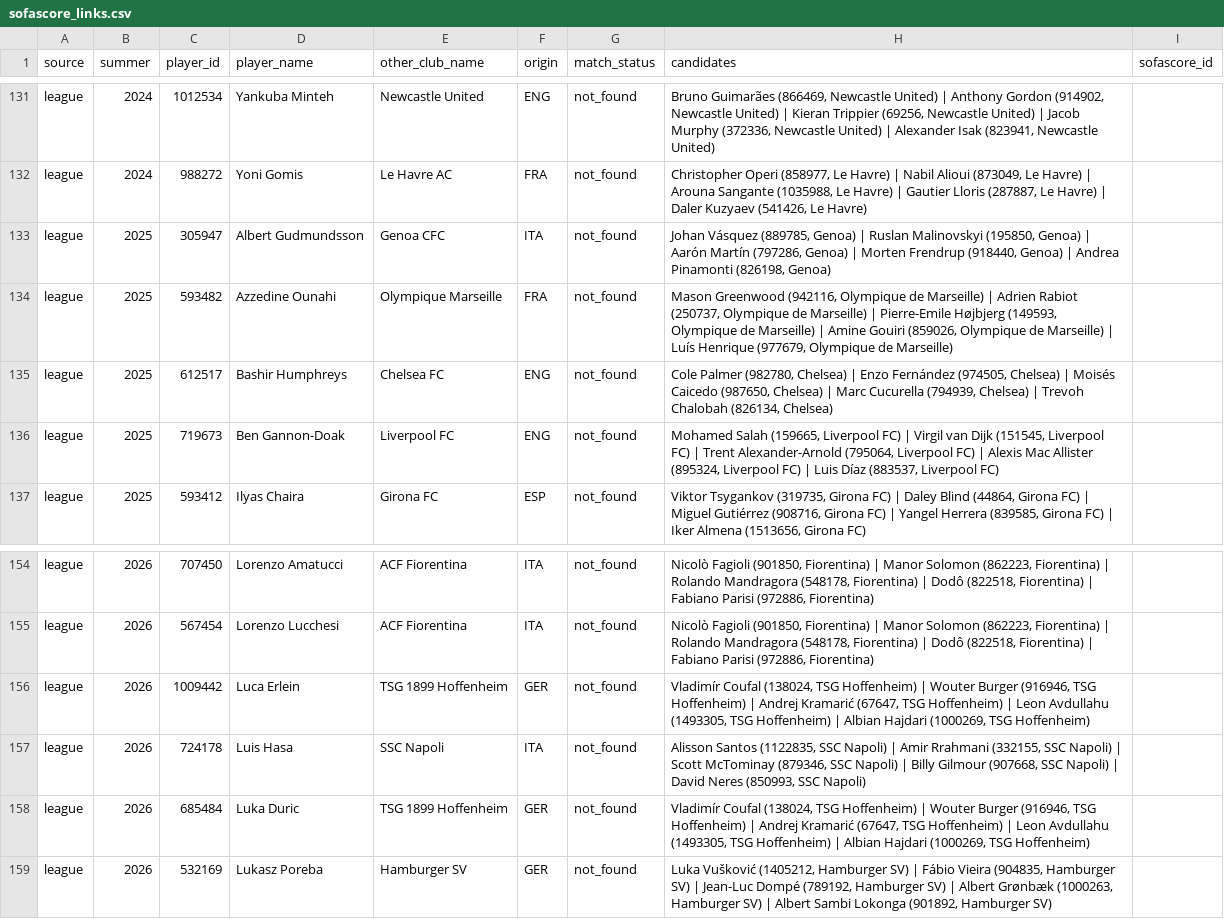
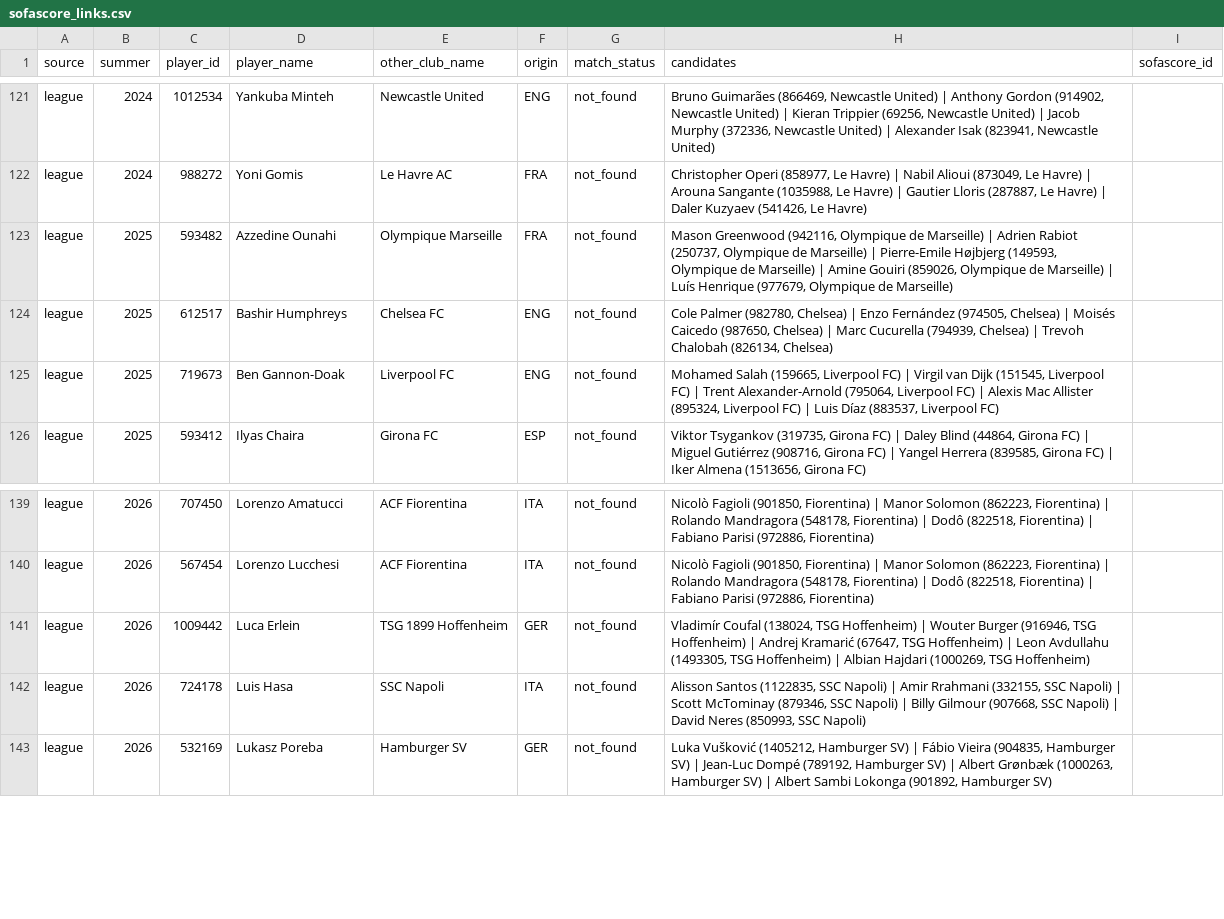
Before and after one commit to Welepy-dev/overpaid-or-bargain, a CSV file: data/manual/sofascore_links.csv, drawn as a sheet; only a part is shown, gaps mark what is left out; the diff covers the shown part only; the diff names each change by its address in the sheet, - before the commit and + after, or states it on an @@ line.

```diff
--- a/data/manual/sofascore_links.csv
+++ b/data/manual/sofascore_links.csv
-row 133: league | 2025 | 305947 | Albert Gudmundsson | Genoa CFC | ITA | not_found | Johan Vásquez (889785, Genoa) | Ruslan Malinovskyi (195850, Genoa) | Aarón Martín (797286, Genoa) | Morten Frendrup (918440, Genoa) | Andrea Pinamonti (826198, Genoa)
-row 158: league | 2026 | 685484 | Luka Duric | TSG 1899 Hoffenheim | GER | not_found | Vladimír Coufal (138024, TSG Hoffenheim) | Wouter Burger (916946, TSG Hoffenheim) | Andrej Kramarić (67647, TSG Hoffenheim) | Leon Avdullahu (1493305, TSG Hoffenheim) | Albian Hajdari (1000269, TSG Hoffenheim)
```
Also changed, not shown: 14 removed rows elsewhere in this file, 2 other files.
